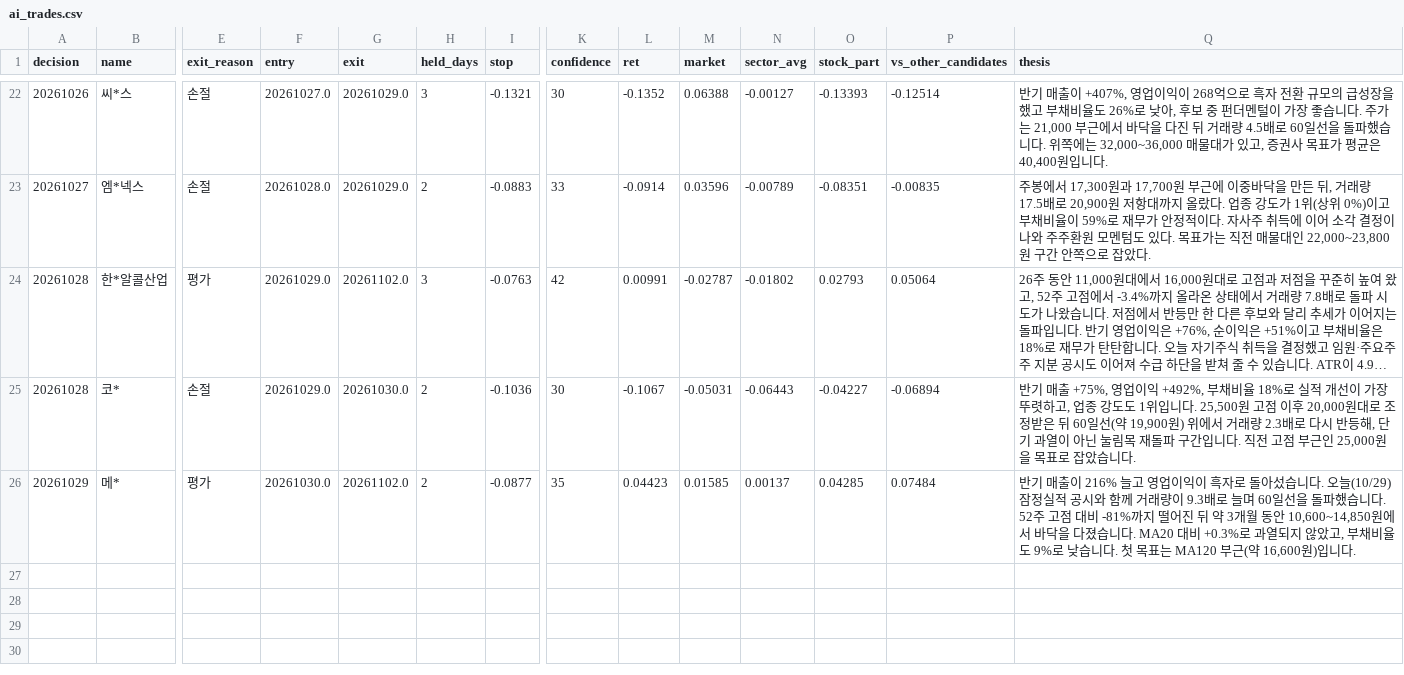
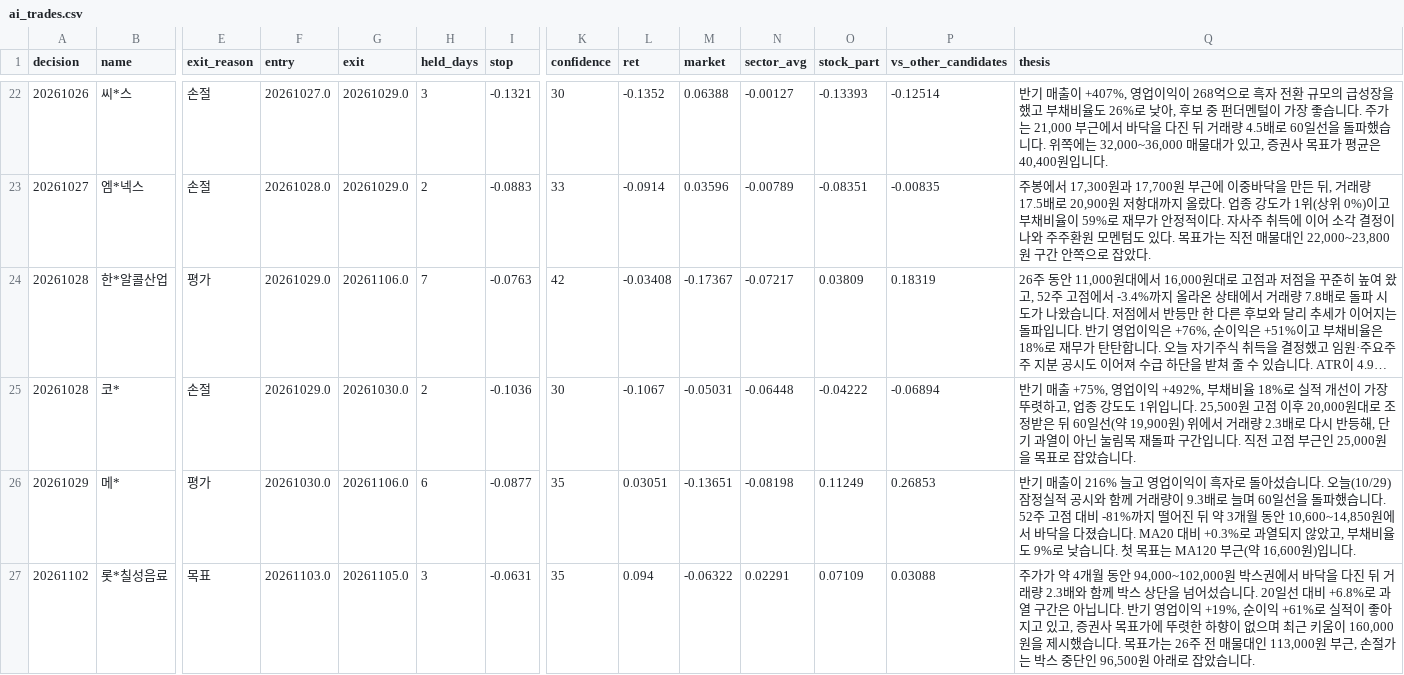
Before and after one commit to km81jik-gif/km81jik-gif.github.io, a CSV file: data/ai_trades.csv, drawn as a sheet; only a part is shown, gaps mark what is left out; long unchanged cells end in …; rows hold the shown columns only; the diff covers the shown part only; the diff names each change by its address in the sheet, - before the commit and + after, or states it on an @@ line.

```diff
--- a/data/ai_trades.csv
+++ b/data/ai_trades.csv
-G24 (exit): 20261102.0
+G24 (exit): 20261106.0
-H24 (held_days): 3
+H24 (held_days): 7
-L24 (ret): 0.00991
+L24 (ret): -0.03408
-M24 (market): -0.02787
+M24 (market): -0.17367
-N24 (sector_avg): -0.01802
+N24 (sector_avg): -0.07217
-O24 (stock_part): 0.02793
+O24 (stock_part): 0.03809
-P24 (vs_other_candidates): 0.05064
+P24 (vs_other_candidates): 0.18319
-N25 (sector_avg): -0.06443
+N25 (sector_avg): -0.06448
-O25 (stock_part): -0.04227
+O25 (stock_part): -0.04222
-G26 (exit): 20261102.0
+G26 (exit): 20261106.0
-H26 (held_days): 2
+H26 (held_days): 6
-L26 (ret): 0.04423
+L26 (ret): 0.03051
-M26 (market): 0.01585
+M26 (market): -0.13651
-N26 (sector_avg): 0.00137
+N26 (sector_avg): -0.08198
-O26 (stock_part): 0.04285
+O26 (stock_part): 0.11249
-P26 (vs_other_candidates): 0.07484
+P26 (vs_other_candidates): 0.26853
+row 27: 20261102 | 롯*칠성음료 | 목표 | 20261103.0 | 20261105.0 | 3 | -0.0631 | 35 | 0.094 | -0.06322 | 0.02291 | 0.07109 | 0.03088 | 주가가 약 4개월 동안 94,000~102,000원 박스권에서 바닥을 다진 뒤 거래량 2.3배와 함께 박스 상단을 넘어섰습니다. 20일선 대비 +6.8%로 과열 구간은 아닙니다. 반기 영업이익 +19%, 순이익 +61%로 실적이 좋아지고 있고, 증권사 목표가에 뚜렷한 하향이 없으며 최근 키움이 160,000원을 제시했습니다. 목표가는 26주 전 매물대인 113,000원 부근, 손절가는 박스 중단인 96,500원 아래로 잡았습니다.
```
Also changed, not shown: 22 edited cells elsewhere in this file, data/ai_decisions.csv, 6 other files.
